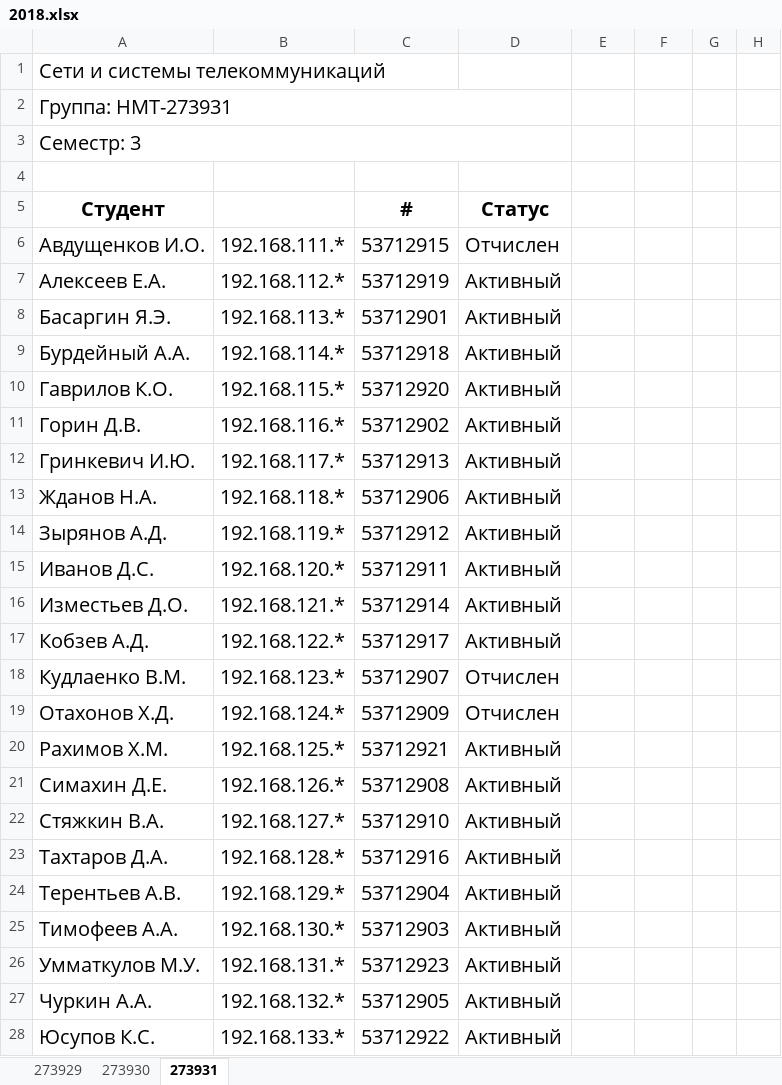
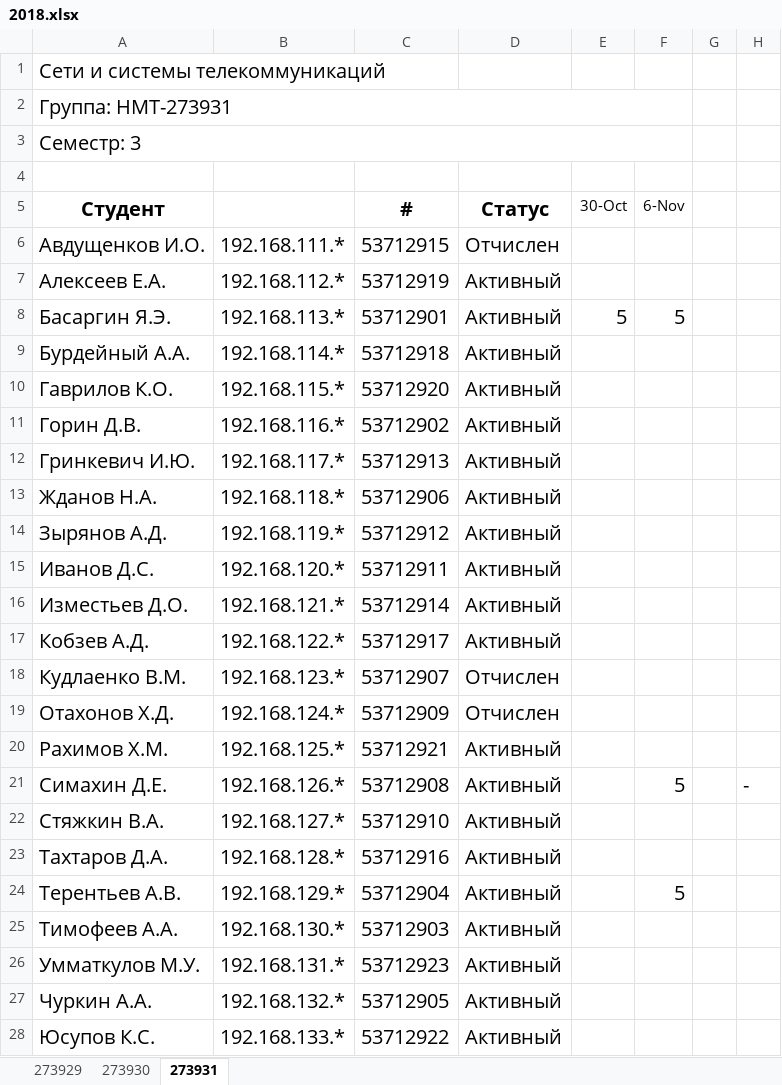
Before and after one commit to ukoloff/nets, an Excel workbook: register/2018.xlsx, sheet 273931, drawn as a sheet; values as stored, in another font and other column widths than the file's, no borders; the diff names each change by its address in the sheet, - before the commit and + after, or states it on an @@ line.

Commit message:
Start Lab#02

```diff
--- a/register/2018.xlsx (sheet 273931)
+++ b/register/2018.xlsx (sheet 273931)
-A2:D2 merged
+A2:F2 merged
-A3:D3 merged
+A3:F3 merged
-E5: (empty)
+E5: 30-Oct
-F5: (empty)
+F5: 6-Nov
-E8 (30-Oct): (empty)
+E8 (30-Oct): 5
-F8 (6-Nov): (empty)
+F8 (6-Nov): 5
-F21 (6-Nov): (empty)
+F21 (6-Nov): 5
-H21: (empty)
+H21: -
-F24 (6-Nov): (empty)
+F24 (6-Nov): 5
```
Also changed, not shown: sheet 273929.
